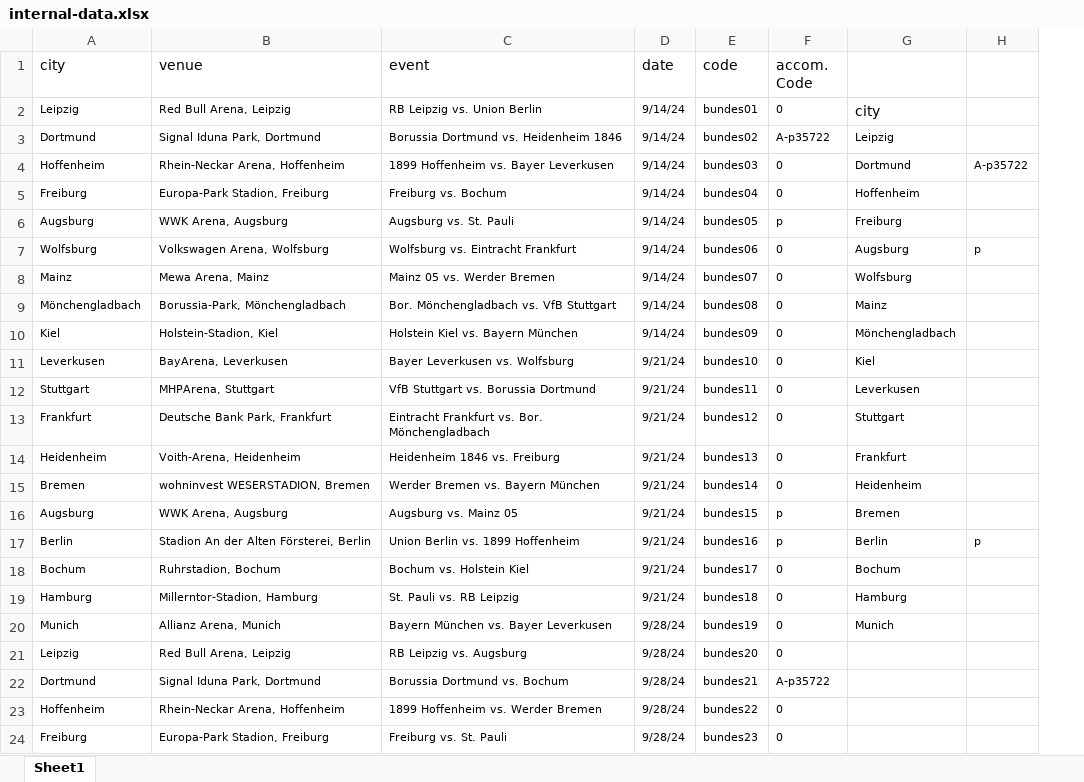
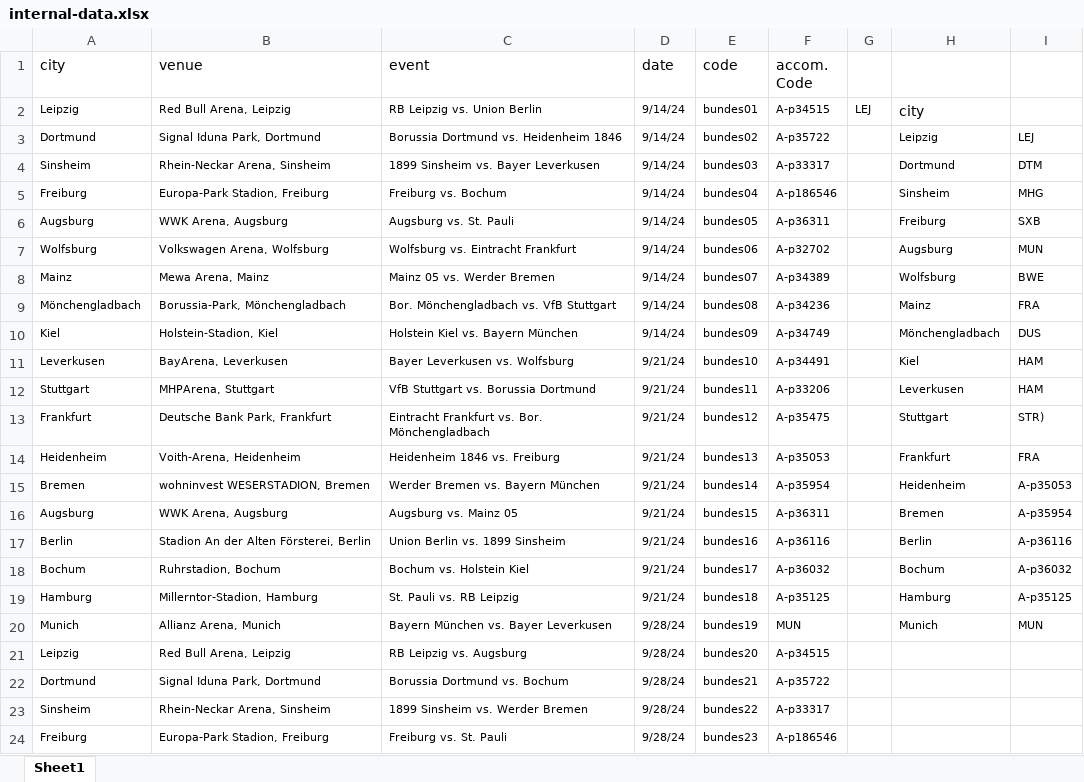
Before and after one commit to dvandasova/JEM207_project, an Excel workbook: 02_Datasets/internal-data.xlsx, sheet Sheet1, drawn as a sheet; only a part is shown; values as stored, in another font and other column widths than the file's, no borders; conditional formats not drawn; removed rows and columns are numbered as before the commit, all else as after; the diff covers the shown part only; the diff names each change by its address in the sheet, - before the commit and + after, or states it on an @@ line.

Commit message:
Add files via upload
V3 of data with accomodation codes

```diff
--- a/02_Datasets/internal-data.xlsx (sheet Sheet1)
+++ b/02_Datasets/internal-data.xlsx (sheet Sheet1)
+column G, row 2: LEJ
-column H, rows 4-17: A-p35722 |  |  | p |  |  |  |  |  |  |  |  |  | p
+column I, rows 3-20: LEJ | DTM | MHG | SXB | MUN | BWE | FRA | DUS | HAM | HAM | STR) | FRA | A-p35053 | A-p35954 | A-p36116 | A-p36032 | A-p35125 | MUN
-F2 (accom. Code): 0
+F2 (accom. Code): A-p34515
-A4 (city): Hoffenheim
+A4 (city): Sinsheim
-B4 (venue): Rhein-Neckar Arena, Hoffenheim
+B4 (venue): Rhein-Neckar Arena, Sinsheim
-C4 (event): 1899 Hoffenheim vs. Bayer Leverkusen
+C4 (event): 1899 Sinsheim vs. Bayer Leverkusen
-F4 (accom. Code): 0
+F4 (accom. Code): A-p33317
-F5 (accom. Code): 0
+F5 (accom. Code): A-p186546
-H5: Hoffenheim
+H5: Sinsheim
-F6 (accom. Code): p
+F6 (accom. Code): A-p36311
-F7 (accom. Code): 0
+F7 (accom. Code): A-p32702
-F8 (accom. Code): 0
+F8 (accom. Code): A-p34389
-F9 (accom. Code): 0
+F9 (accom. Code): A-p34236
-F10 (accom. Code): 0
+F10 (accom. Code): A-p34749
-F11 (accom. Code): 0
+F11 (accom. Code): A-p34491
-F12 (accom. Code): 0
+F12 (accom. Code): A-p33206
-F13 (accom. Code): 0
+F13 (accom. Code): A-p35475
-F14 (accom. Code): 0
+F14 (accom. Code): A-p35053
-F15 (accom. Code): 0
+F15 (accom. Code): A-p35954
-F16 (accom. Code): p
+F16 (accom. Code): A-p36311
-C17 (event): Union Berlin vs. 1899 Hoffenheim
+C17 (event): Union Berlin vs. 1899 Sinsheim
-F17 (accom. Code): p
+F17 (accom. Code): A-p36116
-F18 (accom. Code): 0
+F18 (accom. Code): A-p36032
-F19 (accom. Code): 0
+F19 (accom. Code): A-p35125
-F20 (accom. Code): 0
+F20 (accom. Code): MUN
-F21 (accom. Code): 0
+F21 (accom. Code): A-p34515
-A23 (city): Hoffenheim
+A23 (city): Sinsheim
-B23 (venue): Rhein-Neckar Arena, Hoffenheim
+B23 (venue): Rhein-Neckar Arena, Sinsheim
-C23 (event): 1899 Hoffenheim vs. Werder Bremen
+C23 (event): 1899 Sinsheim vs. Werder Bremen
-F23 (accom. Code): 0
+F23 (accom. Code): A-p33317
-F24 (accom. Code): 0
+F24 (accom. Code): A-p186546
```
Also changed, not shown: 322 edited cells elsewhere in this sheet, formulas that keep their value.
